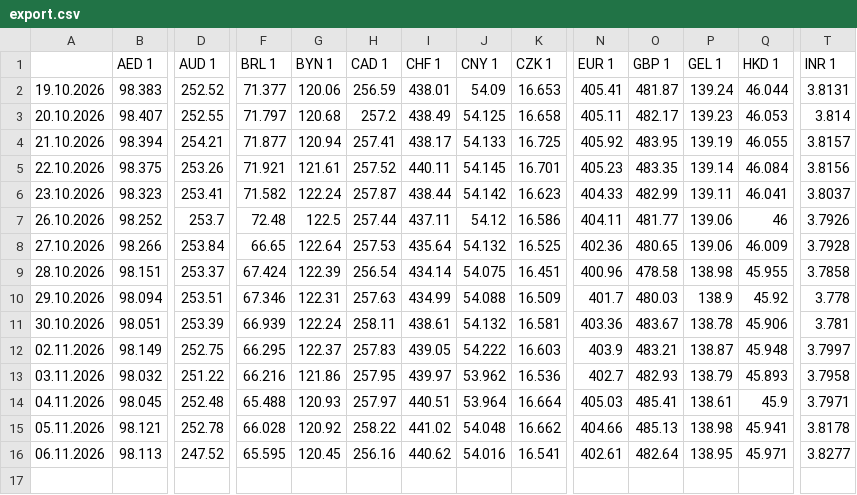
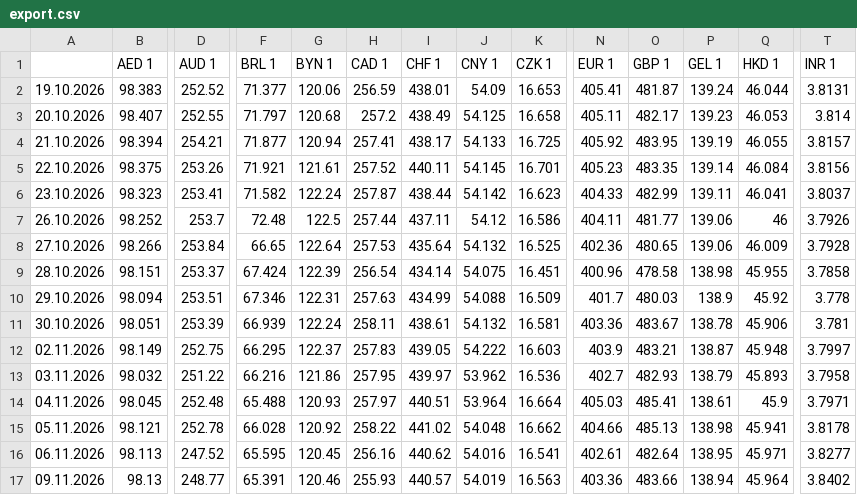
Before and after one commit to xobotun/exchange-rates, a CSV file: raw/cba/2026/export.csv, drawn as a sheet; only a part is shown, gaps mark what is left out; rows hold the shown columns only; the diff names each change by its address in the sheet, - before the commit and + after, or states it on an @@ line.

```diff
--- a/raw/cba/2026/export.csv
+++ b/raw/cba/2026/export.csv
+row 17: 09.11.2026 | 98.13 | 248.77 | 65.391 | 120.46 | 255.93 | 440.57 | 54.019 | 16.563 | 403.36 | 483.66 | 138.94 | 45.964 | 3.8402
```
Also changed, not shown: 20 other files.
